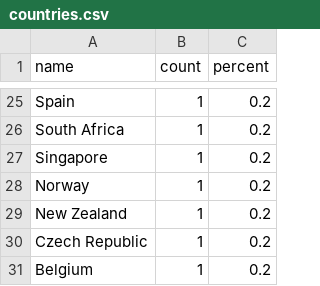
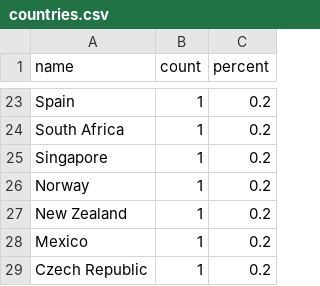
Before and after one commit to Mahmoud-Elbattah/BubbleViz-Top500, a CSV file: data/countries.csv, drawn as a sheet; only a part is shown, gaps mark what is left out; the diff covers the shown part only.

```diff
--- a/data/countries.csv
+++ b/data/countries.csv
@@ -29,3 +27,3 @@ Norway,1,0.2
 New Zealand,1,0.2
+Mexico,1,0.2
 Czech Republic,1,0.2
-Belgium,1,0.2
```
Also changed, not shown: 6 added rows, 8 removed rows and 15 edited cells elsewhere in this file, 4 other files.
